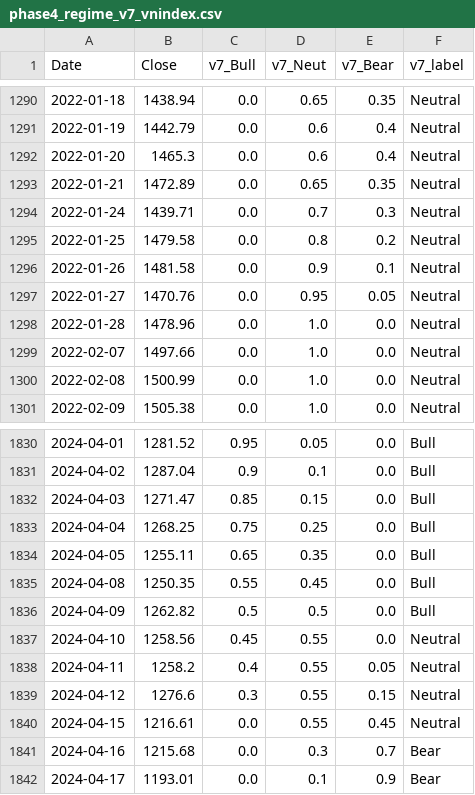
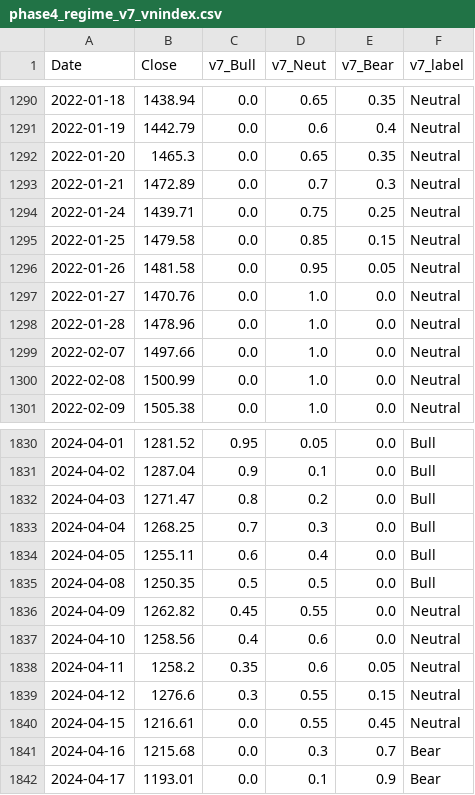
Before and after one commit to hongha5192-bit/index-regime, a CSV file: data/phase4_regime_v7_vnindex.csv, drawn as a sheet; only a part is shown, gaps mark what is left out; the diff covers the shown part only.

```diff
--- a/data/phase4_regime_v7_vnindex.csv
+++ b/data/phase4_regime_v7_vnindex.csv
@@ -1291,8 +1291,8 @@ Date,Close,v7_Bull,v7_Neut,v7_Bear,v7_label
 2022-01-19,1442.79,0.0,0.6,0.4,Neutral
-2022-01-20,1465.3,0.0,0.6,0.4,Neutral
-2022-01-21,1472.89,0.0,0.65,0.35,Neutral
-2022-01-24,1439.71,0.0,0.7,0.3,Neutral
-2022-01-25,1479.58,0.0,0.8,0.2,Neutral
-2022-01-26,1481.58,0.0,0.9,0.1,Neutral
-2022-01-27,1470.76,0.0,0.95,0.05,Neutral
+2022-01-20,1465.3,0.0,0.65,0.35,Neutral
+2022-01-21,1472.89,0.0,0.7,0.3,Neutral
+2022-01-24,1439.71,0.0,0.75,0.25,Neutral
+2022-01-25,1479.58,0.0,0.85,0.15,Neutral
+2022-01-26,1481.58,0.0,0.95,0.05,Neutral
+2022-01-27,1470.76,0.0,1.0,0.0,Neutral
 2022-01-28,1478.96,0.0,1.0,0.0,Neutral
@@ -1831,9 +1831,9 @@ Date,Close,v7_Bull,v7_Neut,v7_Bear,v7_label
 2024-04-02,1287.04,0.9,0.1,0.0,Bull
-2024-04-03,1271.47,0.85,0.15,0.0,Bull
-2024-04-04,1268.25,0.75,0.25,0.0,Bull
-2024-04-05,1255.11,0.65,0.35,0.0,Bull
-2024-04-08,1250.35,0.55,0.45,0.0,Bull
-2024-04-09,1262.82,0.5,0.5,0.0,Bull
-2024-04-10,1258.56,0.45,0.55,0.0,Neutral
-2024-04-11,1258.2,0.4,0.55,0.05,Neutral
+2024-04-03,1271.47,0.8,0.2,0.0,Bull
+2024-04-04,1268.25,0.7,0.3,0.0,Bull
+2024-04-05,1255.11,0.6,0.4,0.0,Bull
+2024-04-08,1250.35,0.5,0.5,0.0,Bull
+2024-04-09,1262.82,0.45,0.55,0.0,Neutral
+2024-04-10,1258.56,0.4,0.6,0.0,Neutral
+2024-04-11,1258.2,0.35,0.6,0.05,Neutral
 2024-04-12,1276.6,0.3,0.55,0.15,Neutral
```
Also changed, not shown: 20 edited cells elsewhere in this file, data/phase4_regime_v7_midcap.csv, data/phase4_regime_v7_smallcap.csv, 10 other files.
